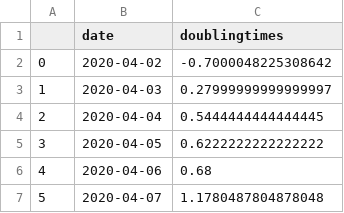
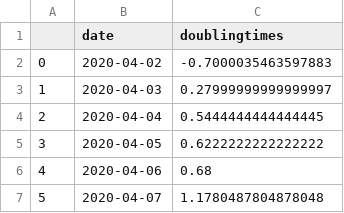
Before and after one commit to mjonyh/bd_herd_immunity, a CSV file: data/doublingtimes_1.csv, drawn as a sheet; only a part is shown; the diff covers the shown part only.

```diff
--- a/data/doublingtimes_1.csv
+++ b/data/doublingtimes_1.csv
@@ -1,3 +1,3 @@
 ,date,doublingtimes
-0,2020-04-02,-0.7000048225308642
+0,2020-04-02,-0.7000035463597883
 1,2020-04-03,0.27999999999999997
```
Also changed, not shown: 62 added rows elsewhere in this file, data/Bangladesh_30_1.csv, data/Bangladesh_90_1.csv, 14 other files.
